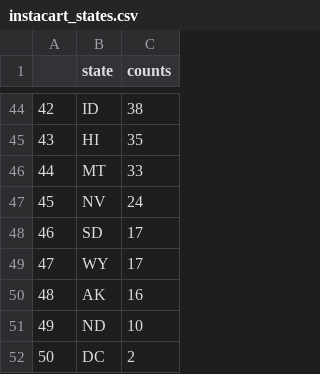
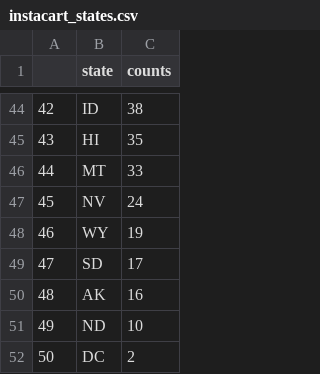
Before and after one commit to remclellan/ETL-Project, a CSV file: Data/instacart_states.csv, drawn as a sheet; only a part is shown, gaps mark what is left out.

```diff
--- a/Data/instacart_states.csv
+++ b/Data/instacart_states.csv
@@ -47,4 +47,4 @@
 45,NV,24
-46,SD,17
-47,WY,17
+46,WY,19
+47,SD,17
 48,AK,16
```
Also changed, not shown: 5 other files.
